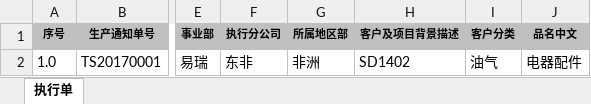
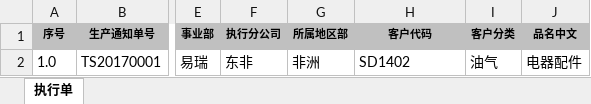
Before and after one commit to codeherofromchina/common, an Excel workbook: erui-parent/erui-boss-web/src/main/webapp/WEB-INF/template/excel/客户中心-订单.xlsx, sheet 执行单, drawn as a sheet; only a part is shown, gaps mark what is left out; values as stored, in another font and other column widths than the file's, no borders; the diff names each change by its address in the sheet, - before the commit and + after, or states it on an @@ line.

```diff
--- a/erui-parent/erui-boss-web/src/main/webapp/WEB-INF/template/excel/客户中心-订单.xlsx (sheet 执行单)
+++ b/erui-parent/erui-boss-web/src/main/webapp/WEB-INF/template/excel/客户中心-订单.xlsx (sheet 执行单)
-H1: 客户及项目背景描述
+H1: 客户代码
```
Also changed, not shown: 3 other files.
